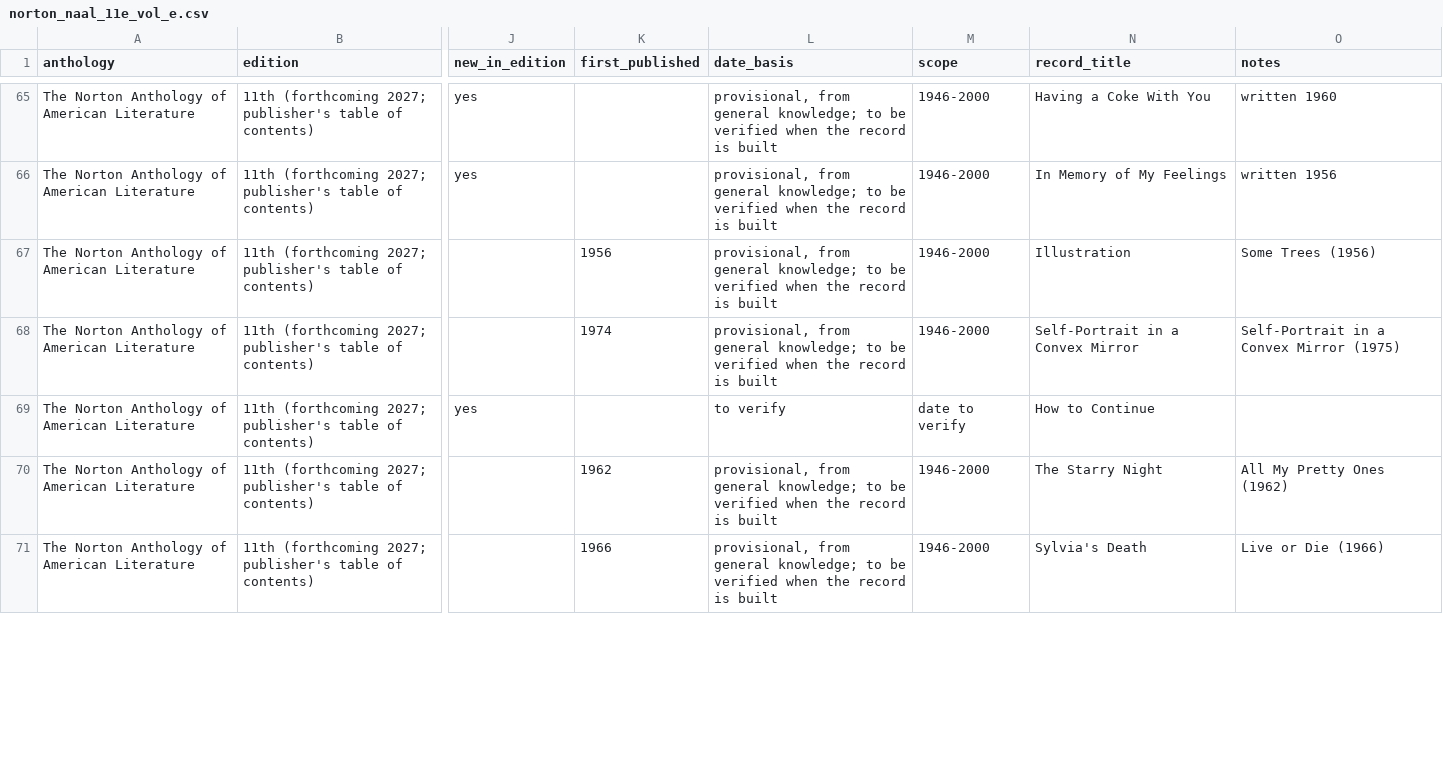
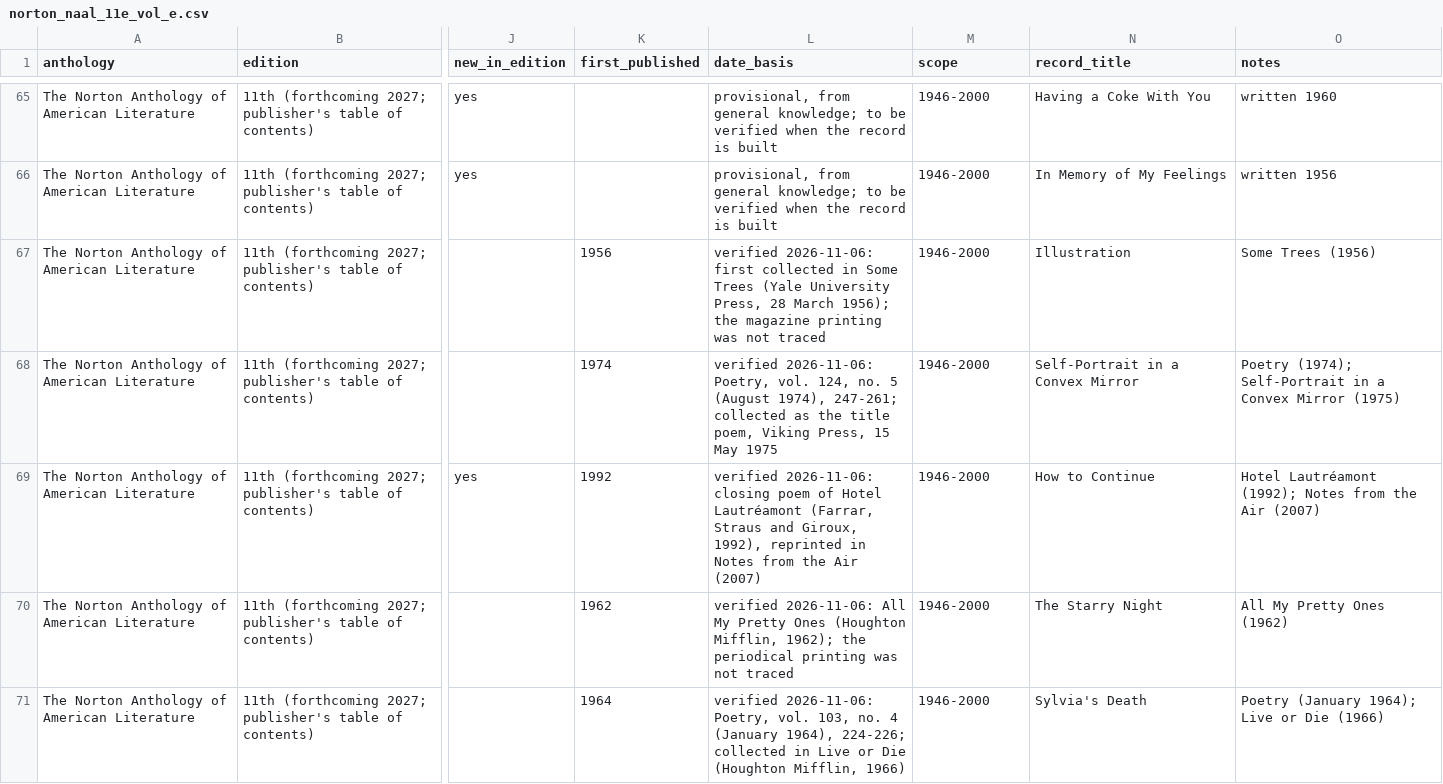
Before and after one commit to toeyelight-netizen/EnglishData, a CSV file: research/installment_10/lists/norton_naal_11e_vol_e.csv, drawn as a sheet; only a part is shown, gaps mark what is left out; the diff covers the shown part only; the diff names each change by its address in the sheet, - before the commit and + after, or states it on an @@ line.

```diff
--- a/research/installment_10/lists/norton_naal_11e_vol_e.csv
+++ b/research/installment_10/lists/norton_naal_11e_vol_e.csv
-L67 (date_basis): provisional, from general knowledge; to be verified when the record is built
+L67 (date_basis): verified 2026-11-06: first collected in Some Trees (Yale University Press, 28 March 1956); the magazine printing was not traced
-L68 (date_basis): provisional, from general knowledge; to be verified when the record is built
+L68 (date_basis): verified 2026-11-06: Poetry, vol. 124, no. 5 (August 1974), 247-261; collected as the title poem, Viking Press, 15 May 1975
-O68 (notes): Self-Portrait in…
+O68 (notes): Poetry (1974); Self-Portrait in…
-K69 (first_published): (empty)
+K69 (first_published): 1992
-L69 (date_basis): to verify
+L69 (date_basis): verified 2026-11-06: closing poem of Hotel Lautréamont (Farrar, Straus and Giroux, 1992), reprinted in Notes from the Air (2007)
-M69 (scope): date to verify
+M69 (scope): 1946-2000
-O69 (notes): (empty)
+O69 (notes): Hotel Lautréamont (1992); Notes from the Air (2007)
-L70 (date_basis): provisional, from general knowledge; to be verified when the record is built
+L70 (date_basis): verified 2026-11-06: All My Pretty Ones (Houghton Mifflin, 1962); the periodical printing was not traced
-K71 (first_published): 1966
+K71 (first_published): 1964
-L71 (date_basis): provisional, from general knowledge; to be verified when the record is built
+L71 (date_basis): verified 2026-11-06: Poetry, vol. 103, no. 4 (January 1964), 224-226; collected in Live or Die (Houghton Mifflin, 1966)
-O71 (notes): Live or Die (1966)
+O71 (notes): Poetry (January 1964); Live or Die (1966)
```
Also changed, not shown: 18 edited cells elsewhere in this file, documentation/INSTALLMENT_10_COVERAGE_MATRIX.csv, 16 other files.
